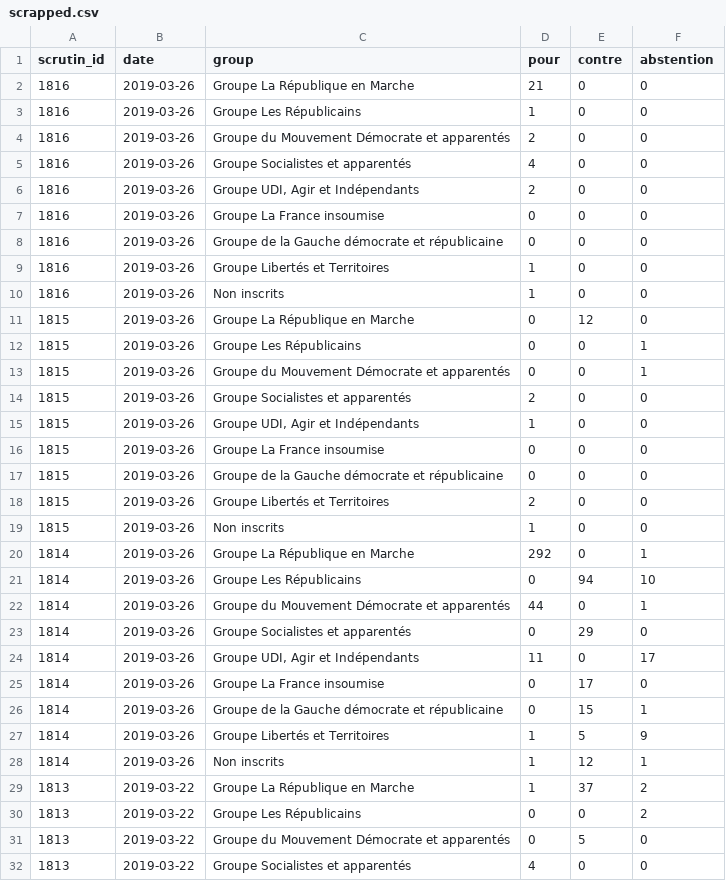
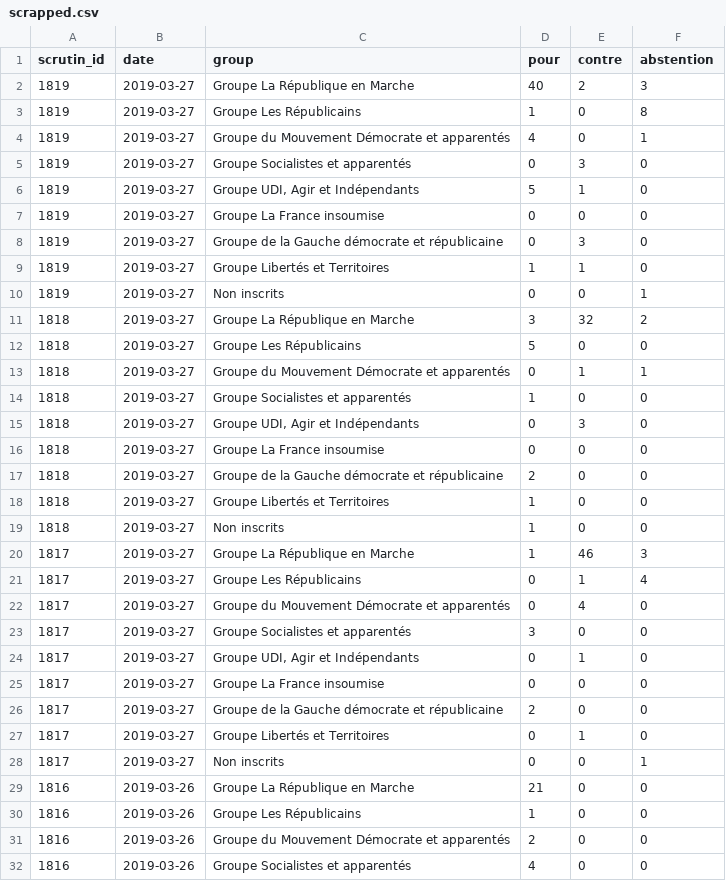
Before and after one commit to edomt/WHIP, a CSV file: scrapped.csv, drawn as a sheet; only a part is shown; the shorter side is filled out with more unchanged rows; the diff names each change by its address in the sheet, - before the commit and + after, or states it on an @@ line.

```diff
--- a/scrapped.csv
+++ b/scrapped.csv
+row 2: 1819 | 2019-03-27 | Groupe La République en Marche | 40 | 2 | 3
+row 3: 1819 | 2019-03-27 | Groupe Les Républicains | 1 | 0 | 8
+row 4: 1819 | 2019-03-27 | Groupe du Mouvement Démocrate et apparentés | 4 | 0 | 1
+row 5: 1819 | 2019-03-27 | Groupe Socialistes et apparentés | 0 | 3 | 0
+row 6: 1819 | 2019-03-27 | Groupe UDI, Agir et Indépendants | 5 | 1 | 0
+row 7: 1819 | 2019-03-27 | Groupe La France insoumise | 0 | 0 | 0
+row 8: 1819 | 2019-03-27 | Groupe de la Gauche démocrate et républicaine | 0 | 3 | 0
+row 9: 1819 | 2019-03-27 | Groupe Libertés et Territoires | 1 | 1 | 0
+row 10: 1819 | 2019-03-27 | Non inscrits | 0 | 0 | 1
+row 11: 1818 | 2019-03-27 | Groupe La République en Marche | 3 | 32 | 2
+row 12: 1818 | 2019-03-27 | Groupe Les Républicains | 5 | 0 | 0
+row 13: 1818 | 2019-03-27 | Groupe du Mouvement Démocrate et apparentés | 0 | 1 | 1
+row 14: 1818 | 2019-03-27 | Groupe Socialistes et apparentés | 1 | 0 | 0
+row 15: 1818 | 2019-03-27 | Groupe UDI, Agir et Indépendants | 0 | 3 | 0
+row 16: 1818 | 2019-03-27 | Groupe La France insoumise | 0 | 0 | 0
+row 17: 1818 | 2019-03-27 | Groupe de la Gauche démocrate et républicaine | 2 | 0 | 0
+row 18: 1818 | 2019-03-27 | Groupe Libertés et Territoires | 1 | 0 | 0
+row 19: 1818 | 2019-03-27 | Non inscrits | 1 | 0 | 0
+row 20: 1817 | 2019-03-27 | Groupe La République en Marche | 1 | 46 | 3
+row 21: 1817 | 2019-03-27 | Groupe Les Républicains | 0 | 1 | 4
+row 22: 1817 | 2019-03-27 | Groupe du Mouvement Démocrate et apparentés | 0 | 4 | 0
+row 23: 1817 | 2019-03-27 | Groupe Socialistes et apparentés | 3 | 0 | 0
+row 24: 1817 | 2019-03-27 | Groupe UDI, Agir et Indépendants | 0 | 1 | 0
+row 25: 1817 | 2019-03-27 | Groupe La France insoumise | 0 | 0 | 0
+row 26: 1817 | 2019-03-27 | Groupe de la Gauche démocrate et républicaine | 2 | 0 | 0
+row 27: 1817 | 2019-03-27 | Groupe Libertés et Territoires | 0 | 1 | 0
+row 28: 1817 | 2019-03-27 | Non inscrits | 0 | 0 | 1
```
Also changed, not shown: prepared.csv, 1 other file.
